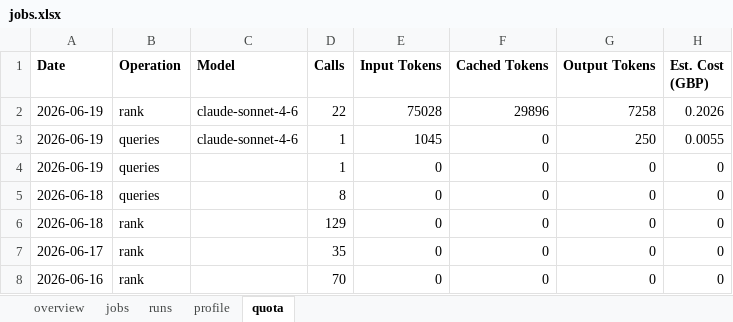
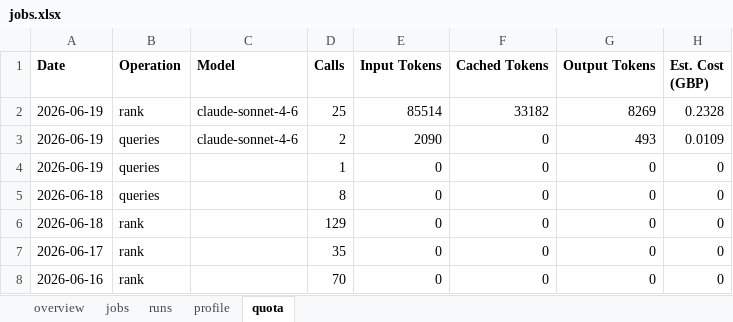
Before and after one commit to dcracknell/find_a_job_automator, an Excel workbook: data/jobs.xlsx, sheet quota, drawn as a sheet; values as stored, in another font and other column widths than the file's, no borders; the diff names each change by its address in the sheet, - before the commit and + after, or states it on an @@ line.

```diff
--- a/data/jobs.xlsx (sheet quota)
+++ b/data/jobs.xlsx (sheet quota)
-D2 (Calls): 22
+D2 (Calls): 25
-E2 (Input Tokens): 75028
+E2 (Input Tokens): 85514
-F2 (Cached Tokens): 29896
+F2 (Cached Tokens): 33182
-G2 (Output Tokens): 7258
+G2 (Output Tokens): 8269
-H2 (Est. Cost (GBP)): 0.2026
+H2 (Est. Cost (GBP)): 0.2328
-D3 (Calls): 1
+D3 (Calls): 2
-E3 (Input Tokens): 1045
+E3 (Input Tokens): 2090
-G3 (Output Tokens): 250
+G3 (Output Tokens): 493
-H3 (Est. Cost (GBP)): 0.0055
+H3 (Est. Cost (GBP)): 0.0109
```
Also changed, not shown: sheet jobs, sheet overview, sheet runs, hidden cells, 35 other files.
